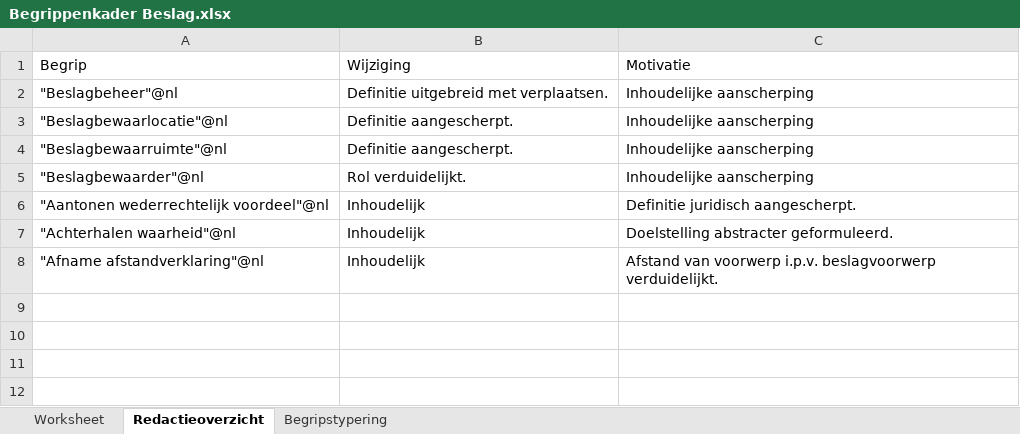
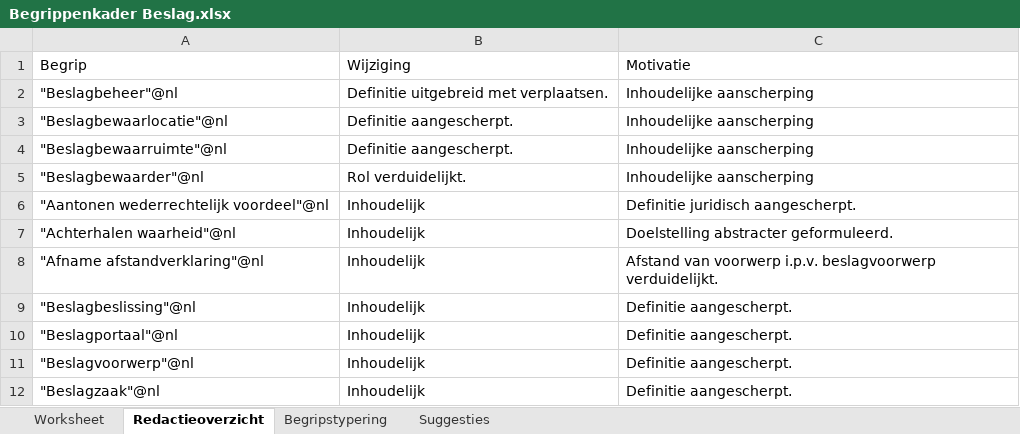
Before and after one commit to Ewout124/begrippenkader-beslag, an Excel workbook: excel/Begrippenkader Beslag.xlsx, sheet Redactieoverzicht, drawn as a sheet; values as stored, in another font and other column widths than the file's, no borders; the diff names each change by its address in the sheet, - before the commit and + after, or states it on an @@ line.

```diff
--- a/excel/Begrippenkader Beslag.xlsx (sheet Redactieoverzicht)
+++ b/excel/Begrippenkader Beslag.xlsx (sheet Redactieoverzicht)
+sheet tab: Suggesties
+row 9: "Beslagbeslissing"@nl | Inhoudelijk | Definitie aangescherpt.
+row 10: "Beslagportaal"@nl | Inhoudelijk | Definitie aangescherpt.
+row 11: "Beslagvoorwerp"@nl | Inhoudelijk | Definitie aangescherpt.
+row 12: "Beslagzaak"@nl | Inhoudelijk | Definitie aangescherpt.
```
Also changed, not shown: sheet Begripstypering, sheet Worksheet, 1 other file.
